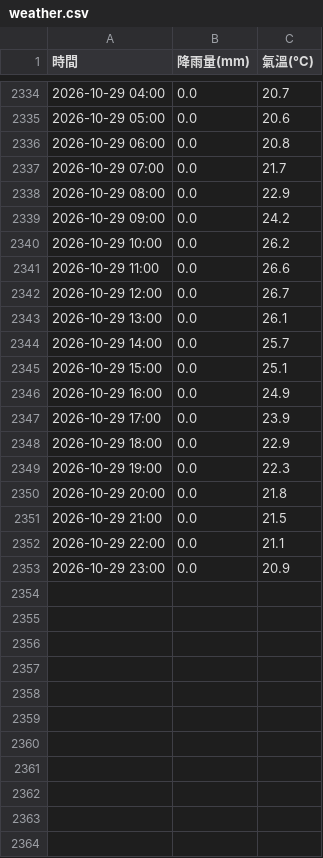
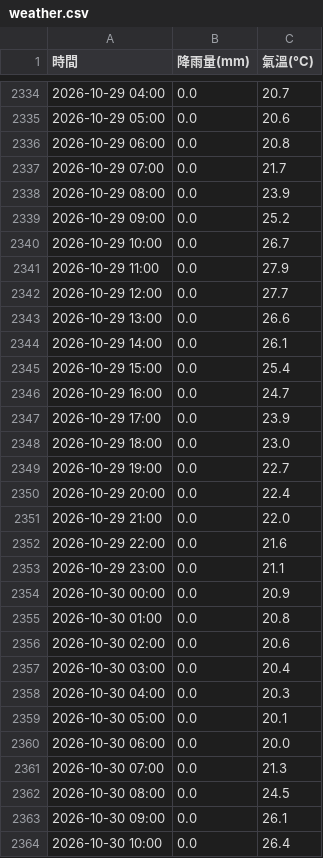
Before and after one commit to tim062480-create/ntu-youbike, a CSV file: data/weather.csv, drawn as a sheet; only a part is shown, gaps mark what is left out; the diff covers the shown part only.

```diff
--- a/data/weather.csv
+++ b/data/weather.csv
@@ -2337,17 +2337,28 @@
 2026-10-29 07:00,0.0,21.7
-2026-10-29 08:00,0.0,22.9
-2026-10-29 09:00,0.0,24.2
-2026-10-29 10:00,0.0,26.2
-2026-10-29 11:00,0.0,26.6
-2026-10-29 12:00,0.0,26.7
-2026-10-29 13:00,0.0,26.1
-2026-10-29 14:00,0.0,25.7
-2026-10-29 15:00,0.0,25.1
-2026-10-29 16:00,0.0,24.9
+2026-10-29 08:00,0.0,23.9
+2026-10-29 09:00,0.0,25.2
+2026-10-29 10:00,0.0,26.7
+2026-10-29 11:00,0.0,27.9
+2026-10-29 12:00,0.0,27.7
+2026-10-29 13:00,0.0,26.6
+2026-10-29 14:00,0.0,26.1
+2026-10-29 15:00,0.0,25.4
+2026-10-29 16:00,0.0,24.7
 2026-10-29 17:00,0.0,23.9
-2026-10-29 18:00,0.0,22.9
-2026-10-29 19:00,0.0,22.3
-2026-10-29 20:00,0.0,21.8
-2026-10-29 21:00,0.0,21.5
-2026-10-29 22:00,0.0,21.1
-2026-10-29 23:00,0.0,20.9
+2026-10-29 18:00,0.0,23.0
+2026-10-29 19:00,0.0,22.7
+2026-10-29 20:00,0.0,22.4
+2026-10-29 21:00,0.0,22.0
+2026-10-29 22:00,0.0,21.6
+2026-10-29 23:00,0.0,21.1
+2026-10-30 00:00,0.0,20.9
+2026-10-30 01:00,0.0,20.8
+2026-10-30 02:00,0.0,20.6
+2026-10-30 03:00,0.0,20.4
+2026-10-30 04:00,0.0,20.3
+2026-10-30 05:00,0.0,20.1
+2026-10-30 06:00,0.0,20.0
+2026-10-30 07:00,0.0,21.3
+2026-10-30 08:00,0.0,24.5
+2026-10-30 09:00,0.0,26.1
+2026-10-30 10:00,0.0,26.4
```
Also changed, not shown: 13 added rows and 64 edited cells elsewhere in this file, 1 other file.
